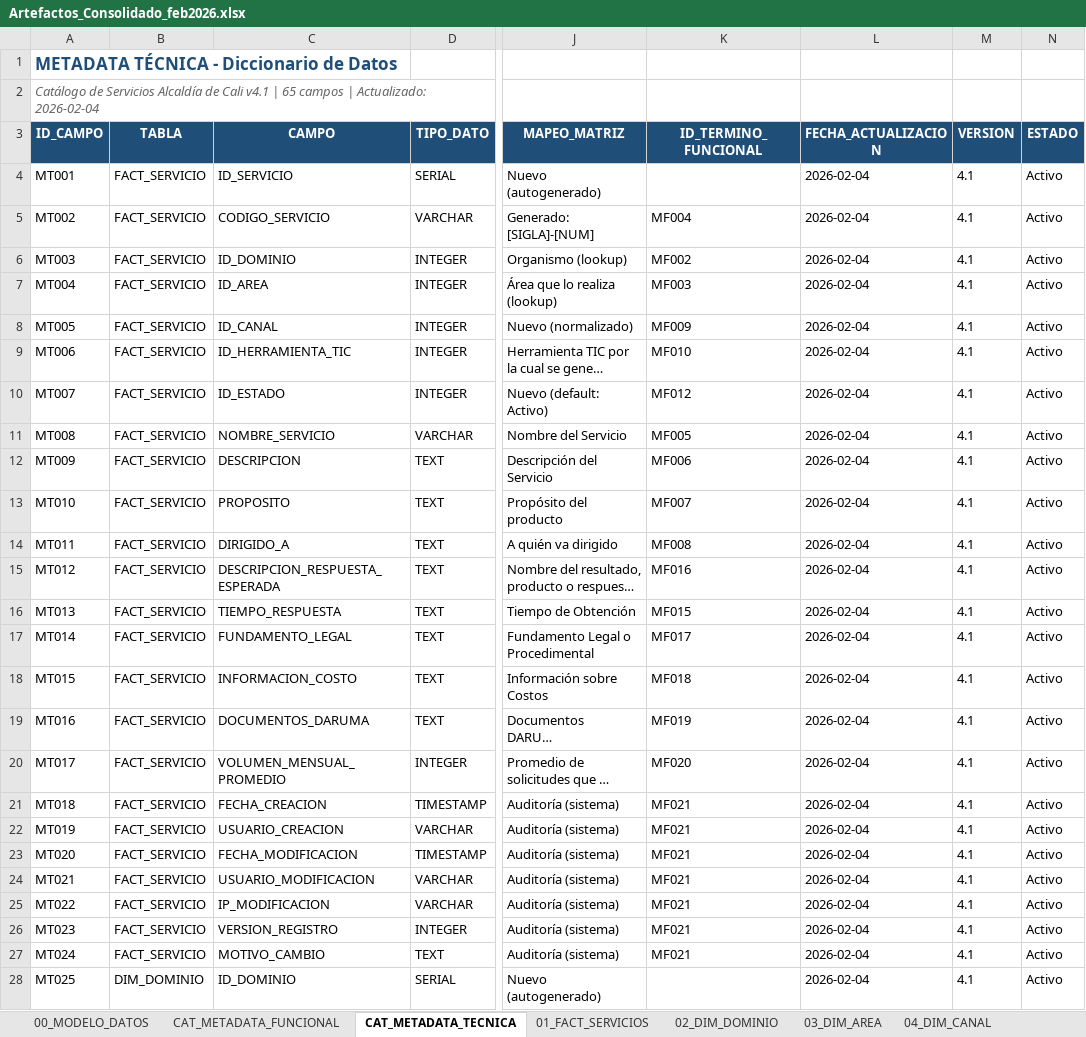
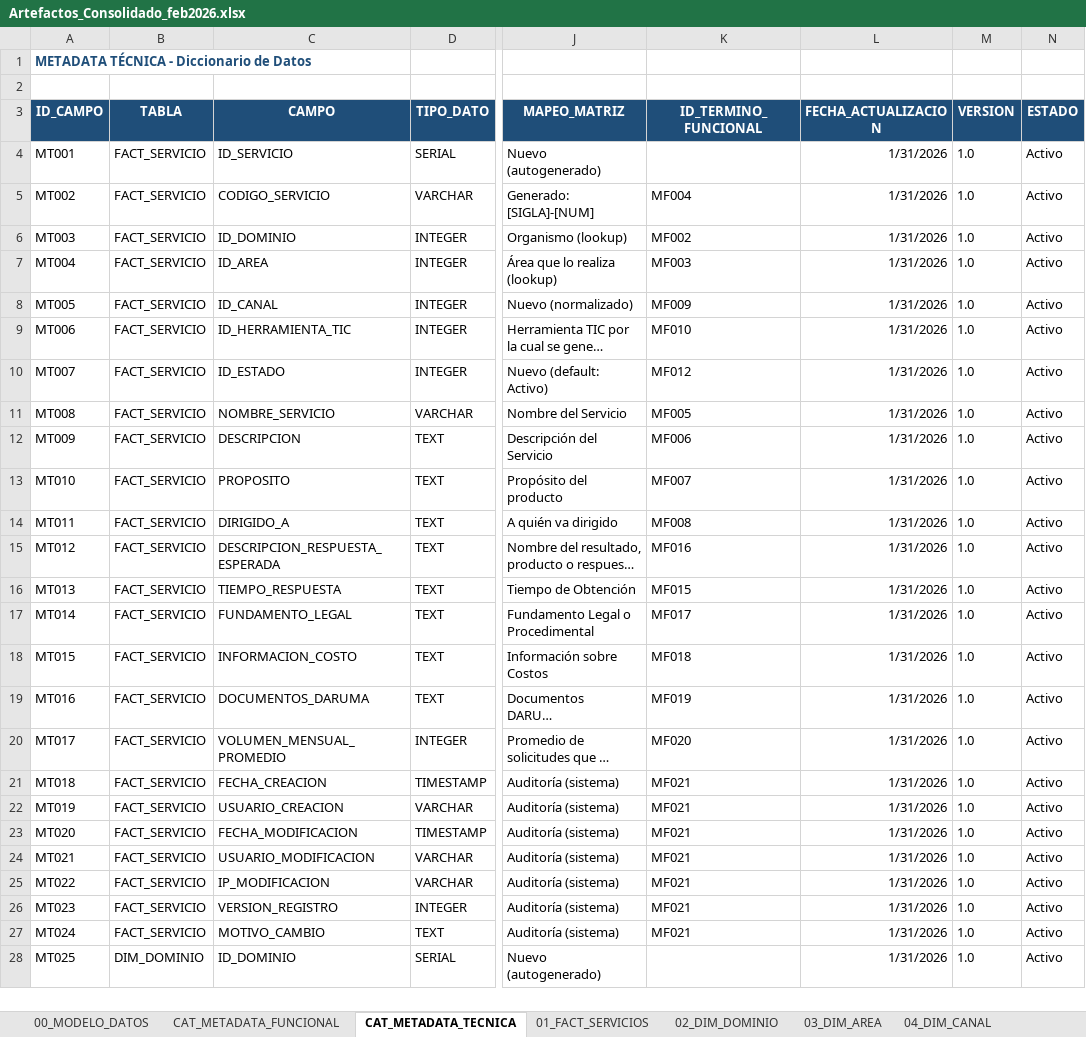
Before and after one commit to ncgiraldom/catalogo_servicios_alcaldia_cali, an Excel workbook: data/input/Artefactos_Consolidado_feb2026.xlsx, sheet CAT_METADATA_TECNICA, drawn as a sheet; only a part is shown, gaps mark what is left out; long unchanged cells end in …; values as stored, in another font and other column widths than the file's, no borders; the diff covers the shown part only; the diff names each change by its address in the sheet, - before the commit and + after, or states it on an @@ line.

Commit message:
Actualiza metadata funcional: elimina columna categoria
- Actualiza archivo Artefactos_Consolidado_feb2026.xlsx con metadata funcional modificada (19 términos, antes 21)
- Elimina columna 'categoria' de tabla cat_metadata_funcional en schema
- Elimina índice idx_metadata_func_categoria obsoleto
- Actualiza ETL para manejar nueva estructura sin categoria
- ETL filtra automáticamente referencias a códigos MF inexistentes (MF020, MF021)
- Resultado: 19 términos funcionales + 57 campos técnicos cargados exitosamente

Versión: 6.0 actualizada
Fecha: 2026-02-04

```diff
--- a/data/input/Artefactos_Consolidado_feb2026.xlsx (sheet CAT_METADATA_TECNICA)
+++ b/data/input/Artefactos_Consolidado_feb2026.xlsx (sheet CAT_METADATA_TECNICA)
@@ A1 text size: smaller @@
-A2 (ID_CAMPO): Catálogo de Servicios Alcaldía de Cali v4.1 | 65 campos | Actualizado: 2026-02-04
+A2 (ID_CAMPO): (empty)
-L4:L28 (FECHA_ACTUALIZACION): 2026-02-04
+L4:L28 (FECHA_ACTUALIZACION): 1/31/2026
-M4:M28 (VERSION): 4.1
+M4:M28 (VERSION): 1.0
```
Also changed, not shown: 80 edited cells elsewhere in this sheet, sheet CAT_METADATA_FUNCIONAL, sheet 00_MODELO_DATOS, 2 other files.
